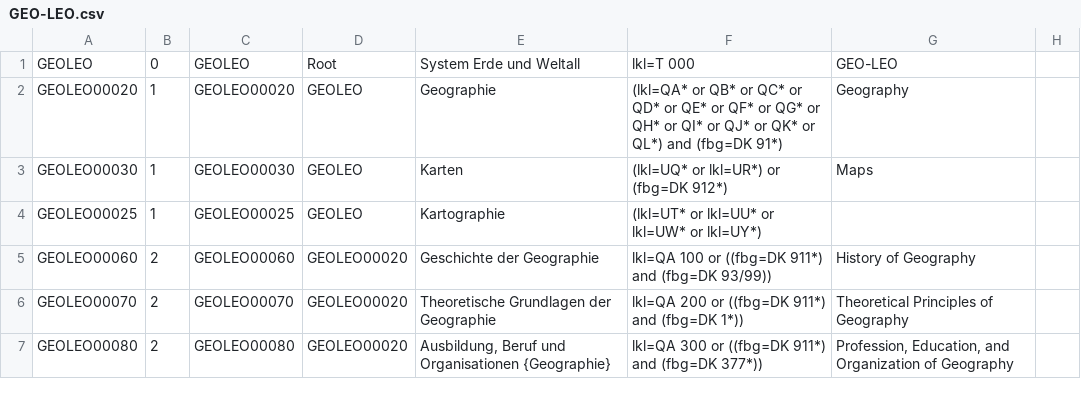
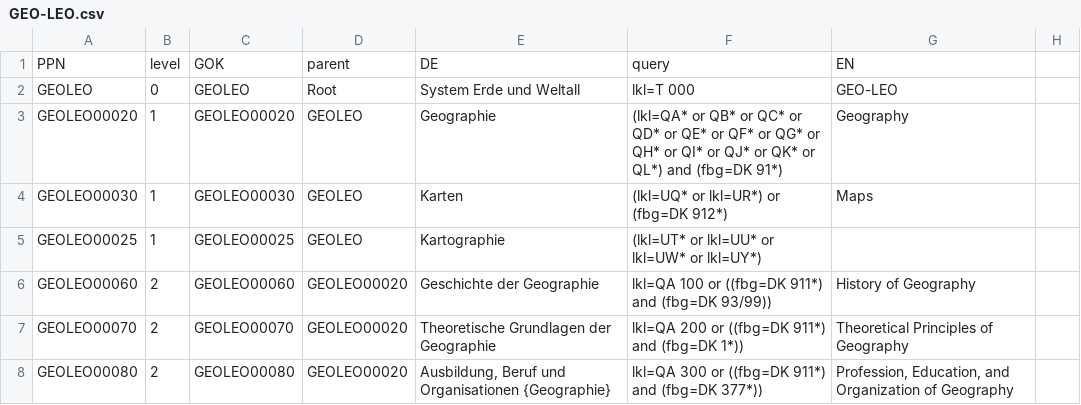
Before and after one commit to subugoe/vlibs-typo3, a CSV file: fileadmin/gok/csv/GEO-LEO.csv, drawn as a sheet; only a part is shown; the diff names each change by its address in the sheet, - before the commit and + after, or states it on an @@ line.

```diff
--- a/fileadmin/gok/csv/GEO-LEO.csv
+++ b/fileadmin/gok/csv/GEO-LEO.csv
+row 1: PPN | level | GOK | parent | DE | query | EN
```
